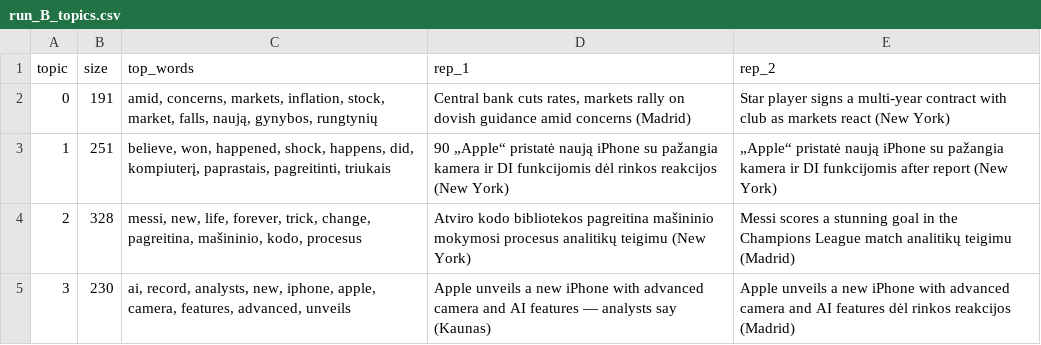
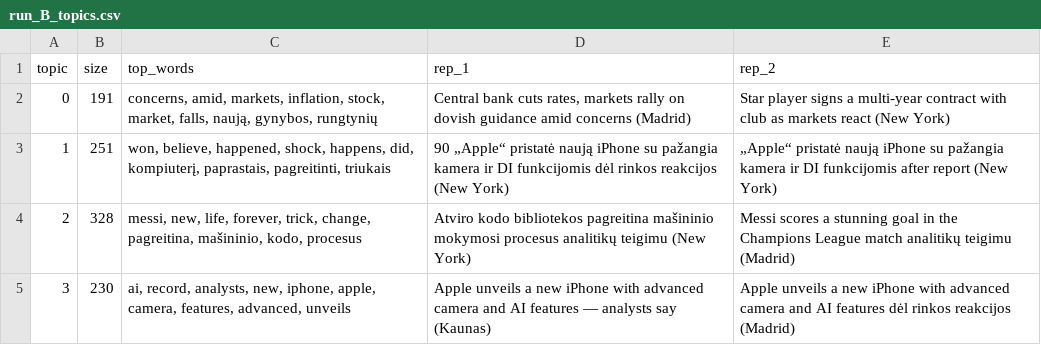
Before and after one commit to ruta-stunzenaite/TNKA, a CSV file: lab01-topic-model/outputs/run_B_topics.csv, drawn as a sheet.

```diff
--- a/lab01-topic-model/outputs/run_B_topics.csv
+++ b/lab01-topic-model/outputs/run_B_topics.csv
@@ -1,4 +1,4 @@
 topic,size,top_words,rep_1,rep_2
-0,191,"amid, concerns, markets, inflation, stock, market, falls, naują, gynybos, rungtynių","Central bank cuts rates, markets rally on dovish guidance amid concerns (Madrid)",Star player signs a multi-year contract with club as markets react (New York)
-1,251,"believe, won, happened, shock, happens, did, kompiuterį, paprastais, pagreitinti, triukais",90 „Apple“ pristatė naują iPhone su pažangia kamera ir DI funkcijomis dėl rinkos reakcijos (New York),„Apple“ pristatė naują iPhone su pažangia kamera ir DI funkcijomis after report (New York)
+0,191,"concerns, amid, markets, inflation, stock, market, falls, naują, gynybos, rungtynių","Central bank cuts rates, markets rally on dovish guidance amid concerns (Madrid)",Star player signs a multi-year contract with club as markets react (New York)
+1,251,"won, believe, happened, shock, happens, did, kompiuterį, paprastais, pagreitinti, triukais",90 „Apple“ pristatė naują iPhone su pažangia kamera ir DI funkcijomis dėl rinkos reakcijos (New York),„Apple“ pristatė naują iPhone su pažangia kamera ir DI funkcijomis after report (New York)
 2,328,"messi, new, life, forever, trick, change, pagreitina, mašininio, kodo, procesus",Atviro kodo bibliotekos pagreitina mašininio mokymosi procesus analitikų teigimu (New York),Messi scores a stunning goal in the Champions League match analitikų teigimu (Madrid)
```
Also changed, not shown: lab01-topic-model/outputs/run_A_initial20.csv, lab01-topic-model/outputs/run_A_topics.csv, 8 other files.
